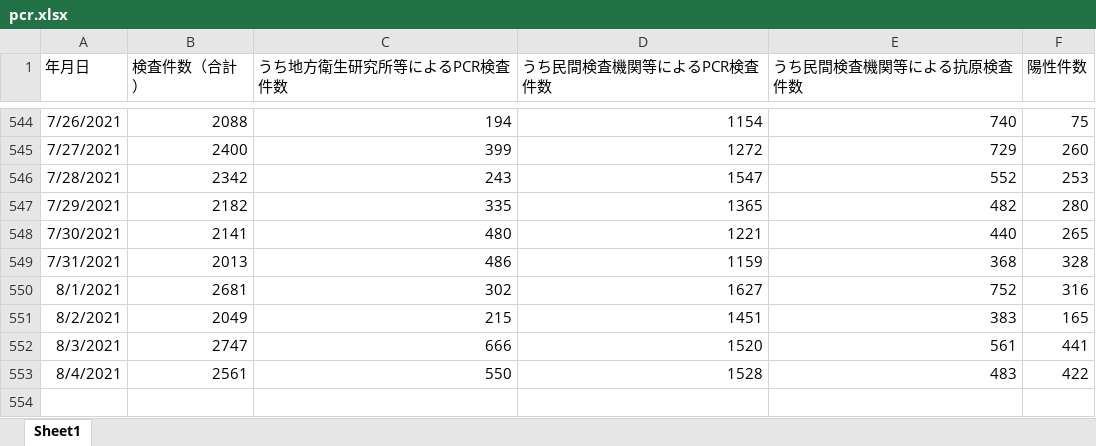
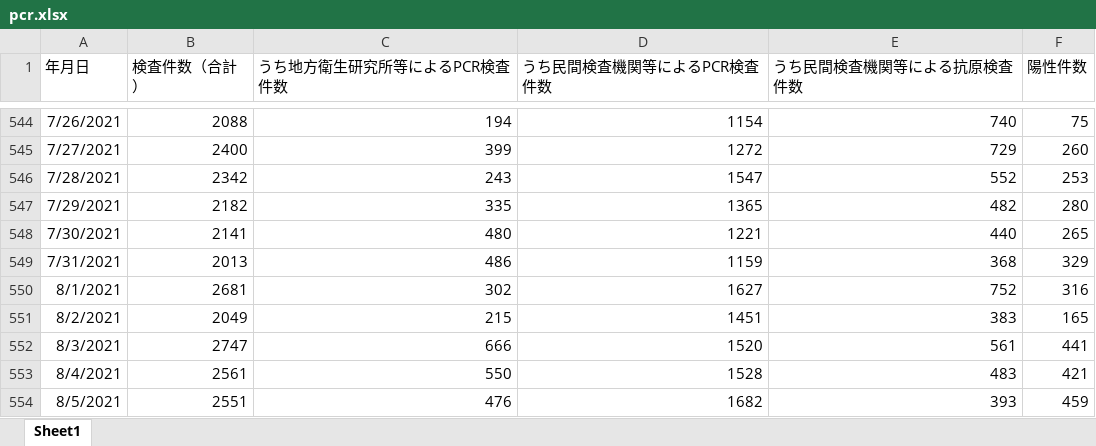
Before and after one commit to stop-covid19-hyogo/covid19-scraping, an Excel workbook: pcr.xlsx, sheet Sheet1, drawn as a sheet; only a part is shown, gaps mark what is left out; values as stored, in another font and other column widths than the file's, no borders; the diff names each change by its address in the sheet, - before the commit and + after, or states it on an @@ line.

```diff
--- a/pcr.xlsx (sheet Sheet1)
+++ b/pcr.xlsx (sheet Sheet1)
-F549 (陽性件数): 328
+F549 (陽性件数): 329
-F553 (陽性件数): 422
+F553 (陽性件数): 421
+row 554: 8/5/2021 | 2551 | 476 | 1682 | 393 | 459
```
Also changed, not shown: corona-kanjajokyou.xlsx, yousei.xlsx, 11 other files.
